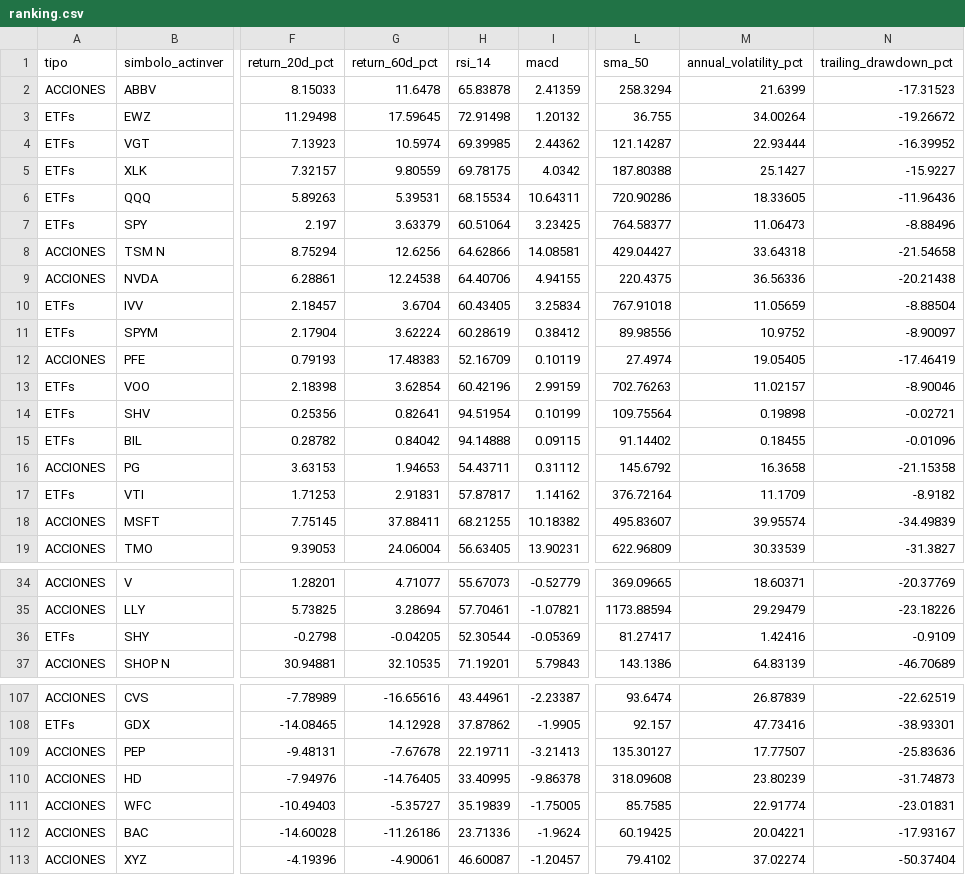
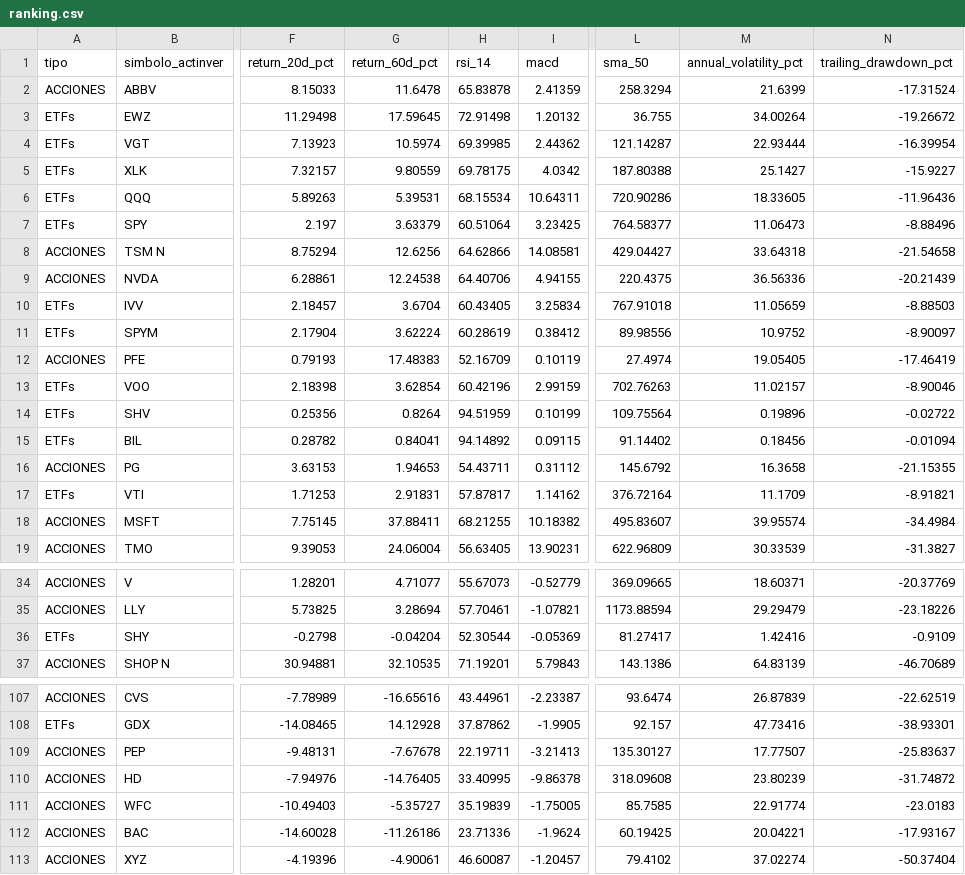
Before and after one commit to youteachtk/investmentChecker, a CSV file: output/ranking.csv, drawn as a sheet; only a part is shown, gaps mark what is left out; the diff covers the shown part only; the diff names each change by its address in the sheet, - before the commit and + after, or states it on an @@ line.

```diff
--- a/output/ranking.csv
+++ b/output/ranking.csv
-N2 (trailing_drawdown_pct): -17.31523
+N2 (trailing_drawdown_pct): -17.31524
-N4 (trailing_drawdown_pct): -16.39952
+N4 (trailing_drawdown_pct): -16.39954
-N9 (trailing_drawdown_pct): -20.21438
+N9 (trailing_drawdown_pct): -20.21439
-N10 (trailing_drawdown_pct): -8.88504
+N10 (trailing_drawdown_pct): -8.88503
-G14 (return_60d_pct): 0.82641
+G14 (return_60d_pct): 0.8264
-H14 (rsi_14): 94.51954
+H14 (rsi_14): 94.51959
-M14 (annual_volatility_pct): 0.19898
+M14 (annual_volatility_pct): 0.19896
-N14 (trailing_drawdown_pct): -0.02721
+N14 (trailing_drawdown_pct): -0.02722
-G15 (return_60d_pct): 0.84042
+G15 (return_60d_pct): 0.84041
-H15 (rsi_14): 94.14888
+H15 (rsi_14): 94.14892
-M15 (annual_volatility_pct): 0.18455
+M15 (annual_volatility_pct): 0.18456
-N15 (trailing_drawdown_pct): -0.01096
+N15 (trailing_drawdown_pct): -0.01094
-N16 (trailing_drawdown_pct): -21.15358
+N16 (trailing_drawdown_pct): -21.15355
-N17 (trailing_drawdown_pct): -8.9182
+N17 (trailing_drawdown_pct): -8.91821
-N18 (trailing_drawdown_pct): -34.49839
+N18 (trailing_drawdown_pct): -34.4984
-G36 (return_60d_pct): -0.04205
+G36 (return_60d_pct): -0.04204
-N109 (trailing_drawdown_pct): -25.83636
+N109 (trailing_drawdown_pct): -25.83637
-N110 (trailing_drawdown_pct): -31.74873
+N110 (trailing_drawdown_pct): -31.74872
-N111 (trailing_drawdown_pct): -23.01831
+N111 (trailing_drawdown_pct): -23.0183
```
Also changed, not shown: 17 edited cells elsewhere in this file, 6 other files.
